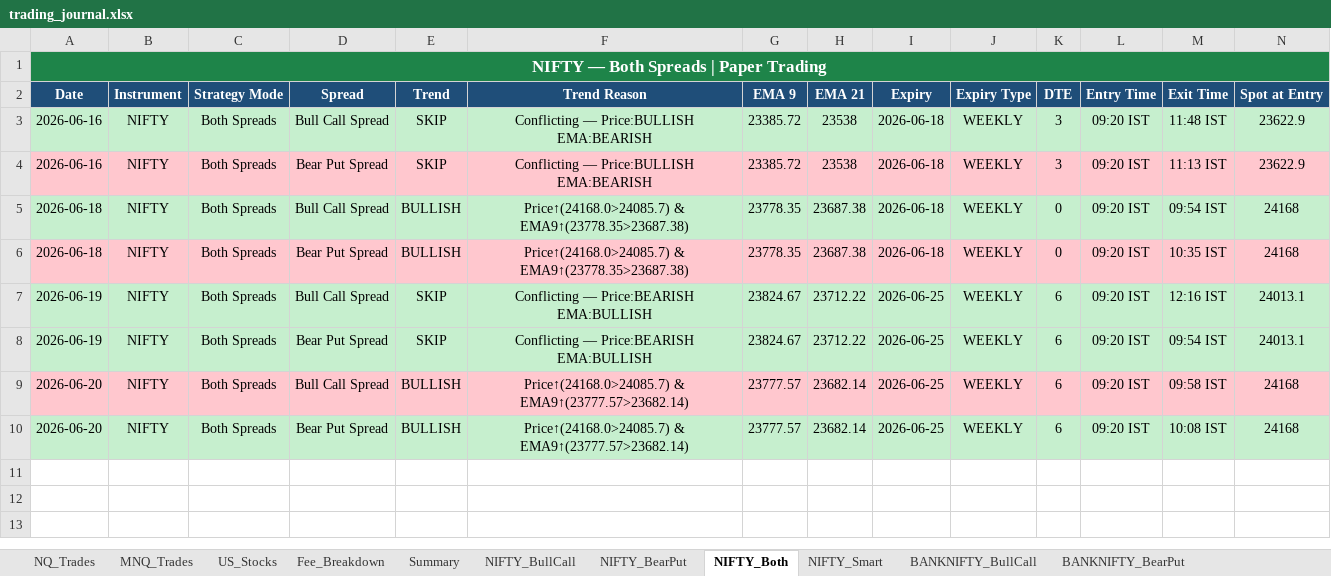
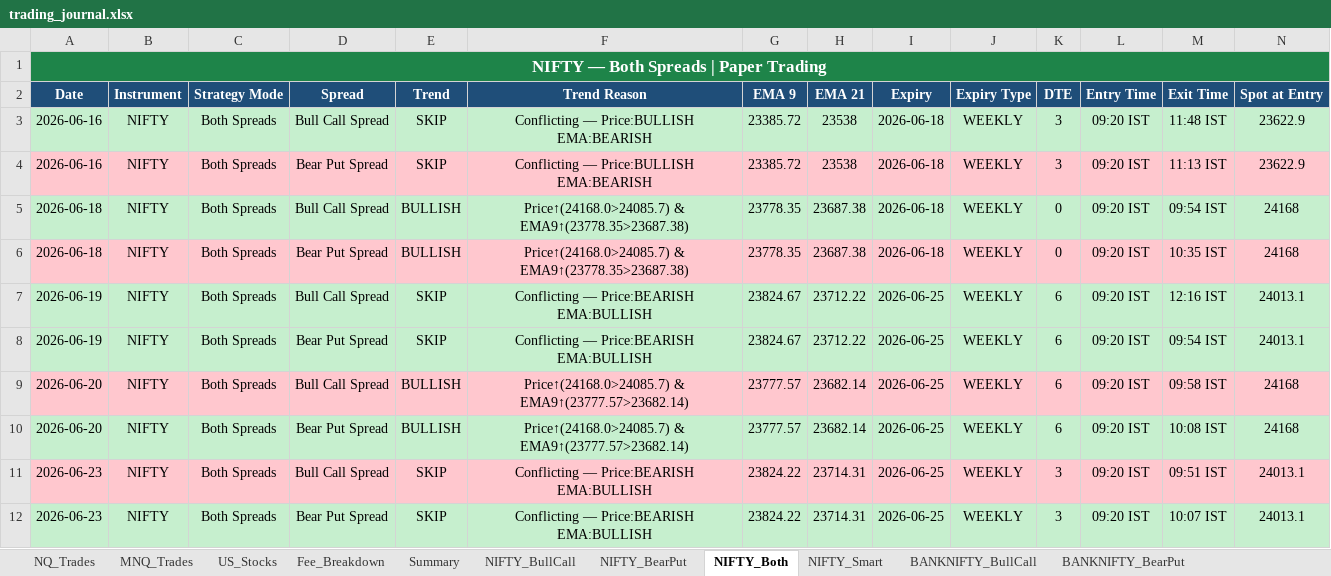
Before and after one commit to Abu086/nq-mnq-bot, an Excel workbook: trading_journal.xlsx, sheet NIFTY_Both, drawn as a sheet; only a part is shown; values as stored, in another font and other column widths than the file's, no borders; rows hold the shown columns only; the diff names each change by its address in the sheet, - before the commit and + after, or states it on an @@ line.

```diff
--- a/trading_journal.xlsx (sheet NIFTY_Both)
+++ b/trading_journal.xlsx (sheet NIFTY_Both)
+row 11: 2026-06-23 | NIFTY | Both Spreads | Bull Call Spread | SKIP | Conflicting — Price:BEARISH EMA:BULLISH | 23824.22 | 23714.31 | 2026-06-25 | WEEKLY | 3 | 09:20 IST | 09:51 IST | 24013.1
+row 12: 2026-06-23 | NIFTY | Both Spreads | Bear Put Spread | SKIP | Conflicting — Price:BEARISH EMA:BULLISH | 23824.22 | 23714.31 | 2026-06-25 | WEEKLY | 3 | 09:20 IST | 10:07 IST | 24013.1
```
Also changed, not shown: sheet BANKNIFTY_Both, sheet NIFTY_BearPut, sheet NIFTY_BullCall, sheet BANKNIFTY_BearPut, sheet BANKNIFTY_BullCall, sheet NQ_Trades, 3 more sheets, 2 other files.
